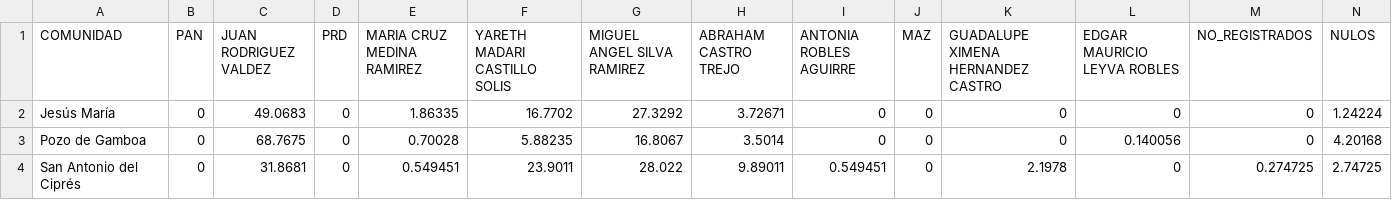
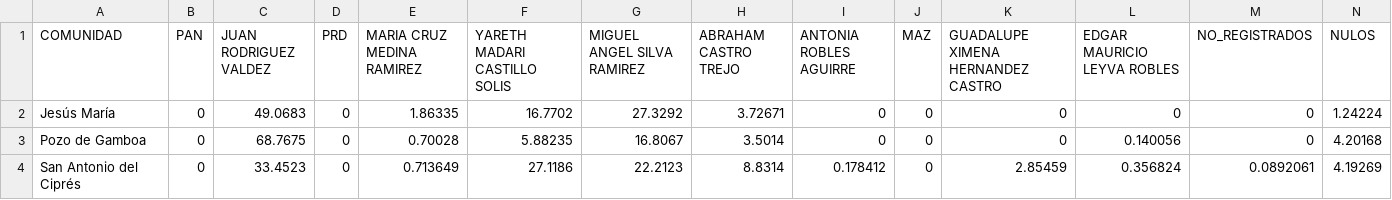
Before and after one commit to Dimorld/Election_2024_Data_Panuco_Zacatecas, a CSV file: Votacion_de_Candidatos_por_Pueblo_porcentajes.csv, drawn as a sheet.

```diff
--- a/Votacion_de_Candidatos_por_Pueblo_porcentajes.csv
+++ b/Votacion_de_Candidatos_por_Pueblo_porcentajes.csv
@@ -3,2 +3,2 @@ Jesús María|0|49.0683|0|1.86335|16.7702|27.3292|3.72671|0|0|0|0|0|1.24224
 Pozo de Gamboa|0|68.7675|0|0.70028|5.88235|16.8067|3.5014|0|0|0|0.140056|0|4.20168
-San Antonio del Ciprés|0|31.8681|0|0.549451|23.9011|28.022|9.89011|0.549451|0|2.1978|0|0.274725|2.74725
+San Antonio del Ciprés|0|33.4523|0|0.713649|27.1186|22.2123|8.8314|0.178412|0|2.85459|0.356824|0.0892061|4.19269
```
Also changed, not shown: Votos_Totales_Municipio.csv, 4 other files.
